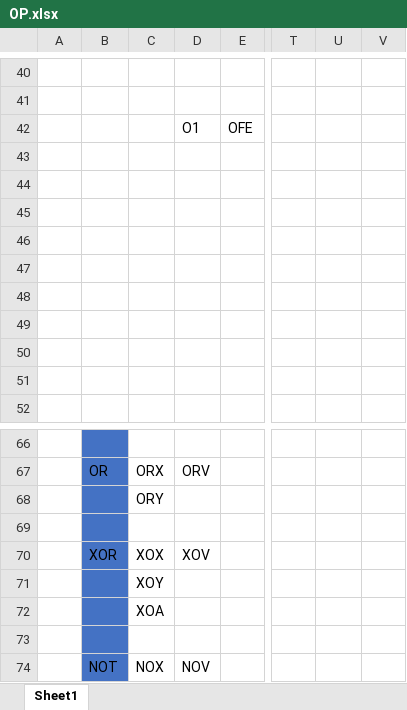
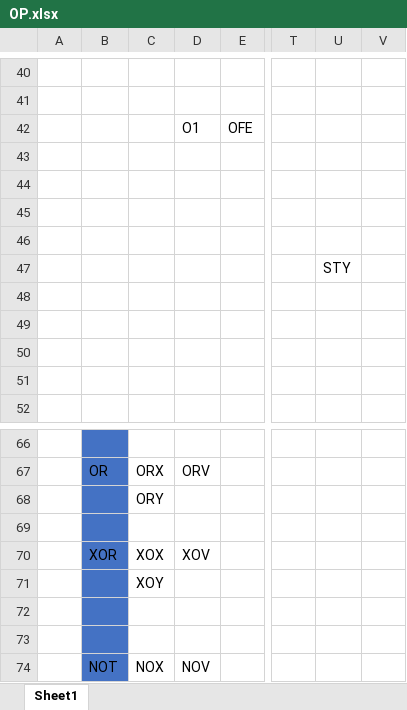
Before and after one commit to Havcaaren/6502, an Excel workbook: OP.xlsx, sheet Sheet1, drawn as a sheet; only a part is shown, gaps mark what is left out; values as stored, in another font and other column widths than the file's, no borders; the diff covers the shown part only; the diff names each change by its address in the sheet, - before the commit and + after, or states it on an @@ line.

```diff
--- a/OP.xlsx (sheet Sheet1)
+++ b/OP.xlsx (sheet Sheet1)
-U47: (empty)
+U47: STY
-C72: XOA
+C72: (empty)
```
Also changed, not shown: 29 added rows, 5 removed rows, 28 edited cells and cell formats elsewhere in this sheet.
